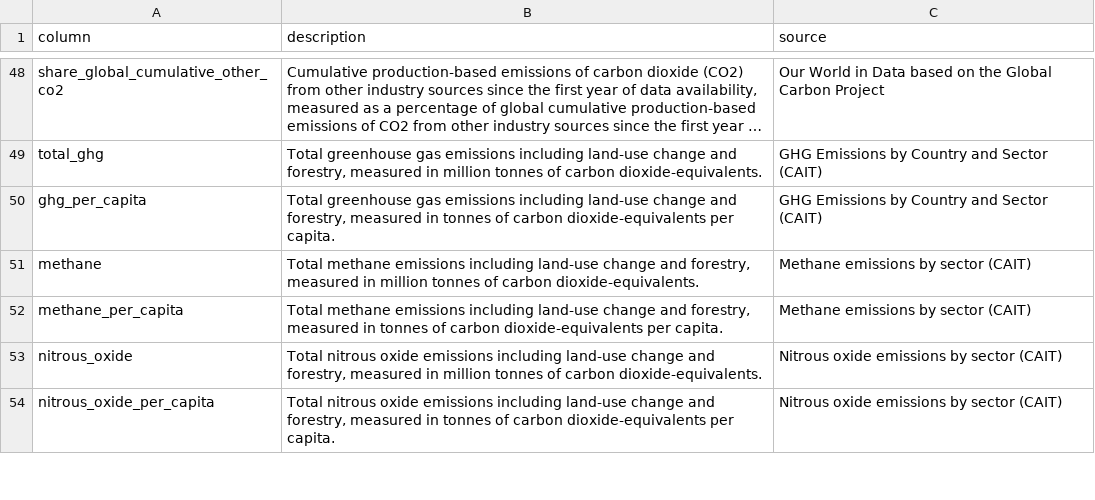
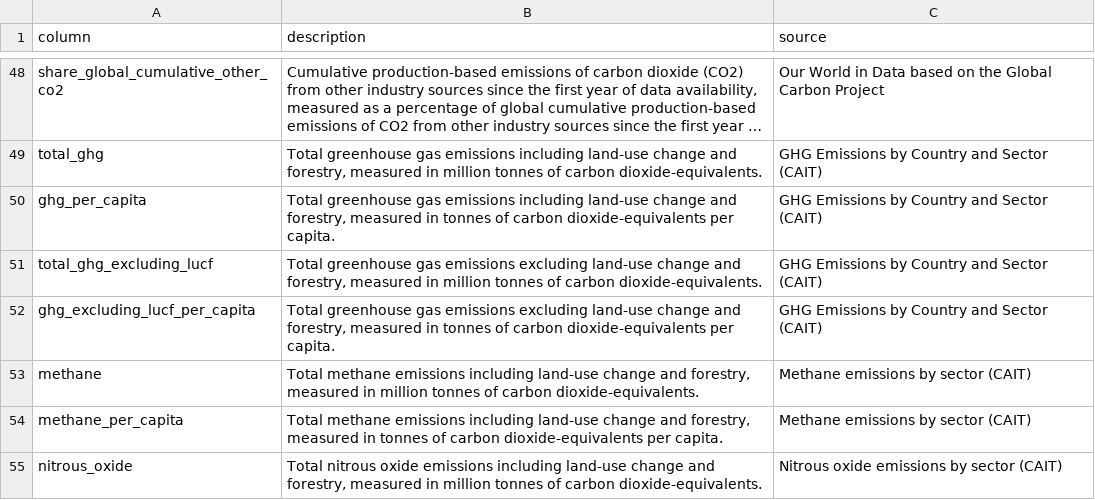
Before and after one commit to owid/co2-data, a CSV file: owid-co2-codebook.csv, drawn as a sheet; only a part is shown, gaps mark what is left out; the shorter side is filled out with more unchanged rows; long unchanged cells end in …; the diff names each change by its address in the sheet, - before the commit and + after, or states it on an @@ line.

Commit message:
data: add total ghg excluding lucf to co2 dataset

```diff
--- a/owid-co2-codebook.csv
+++ b/owid-co2-codebook.csv
+row 51: total_ghg_excluding_lucf | Total greenhouse gas emissions excluding land-use change and forestry, measured in million tonnes of carbon dioxide-equivalents. | GHG Emissions by Country and Sector (CAIT)
+row 52: ghg_excluding_lucf_per_capita | Total greenhouse gas emissions excluding land-use change and forestry, measured in tonnes of carbon dioxide-equivalents per capita. | GHG Emissions by Country and Sector (CAIT)
```
